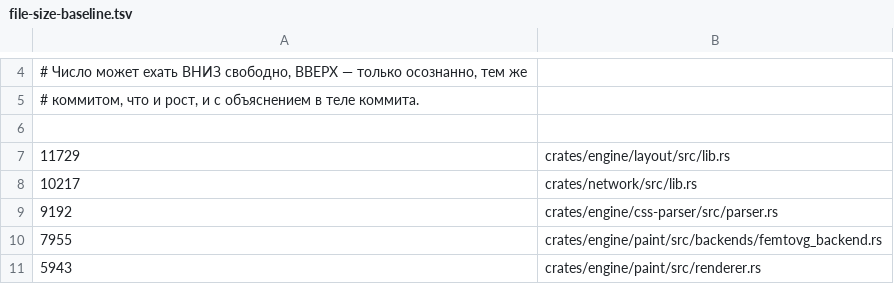
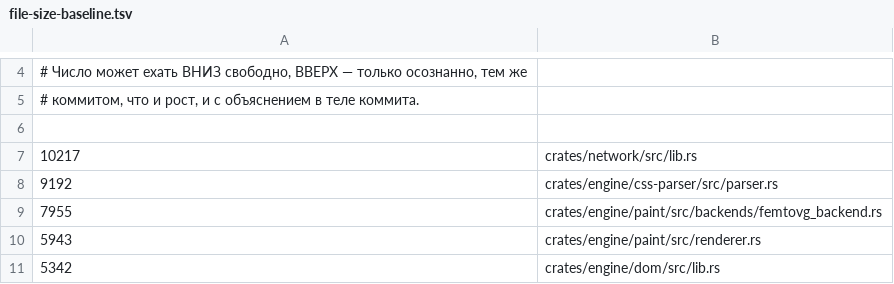
Before and after one commit to LearnJava/lumen-browser, a TSV file: scripts/file-size-baseline.tsv, drawn as a sheet; only a part is shown, gaps mark what is left out; the shorter side is filled out with more unchanged rows.

```diff
--- a/scripts/file-size-baseline.tsv
+++ b/scripts/file-size-baseline.tsv
@@ -6,3 +6,2 @@
 
-11729	crates/engine/layout/src/lib.rs
 10217	crates/network/src/lib.rs
```
Also changed, not shown: 5 other files.
